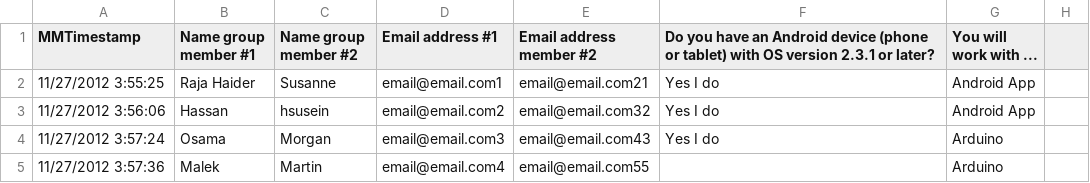
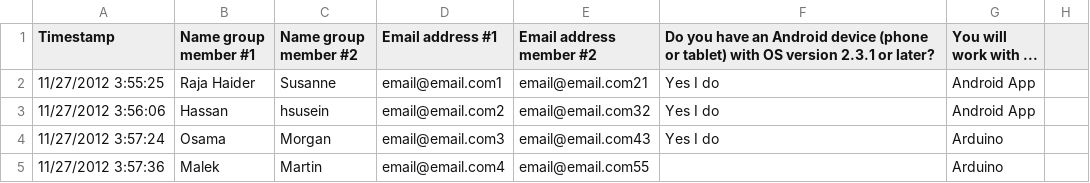
Before and after one commit to MalekAnas/pars_uppgiften, a CSV file: sample.csv, drawn as a sheet; only a part is shown; the diff names each change by its address in the sheet, - before the commit and + after, or states it on an @@ line.

```diff
--- a/sample.csv
+++ b/sample.csv
-A1: MMTimestamp
+A1: Timestamp
```
Also changed, not shown: 1 other file.
